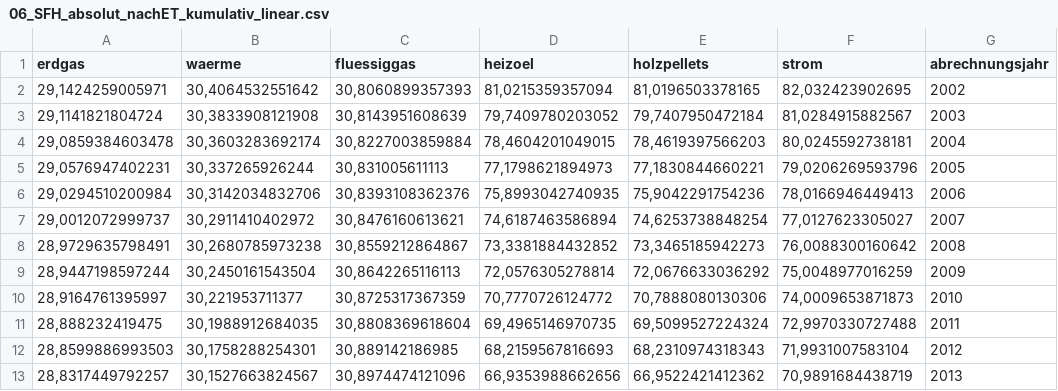
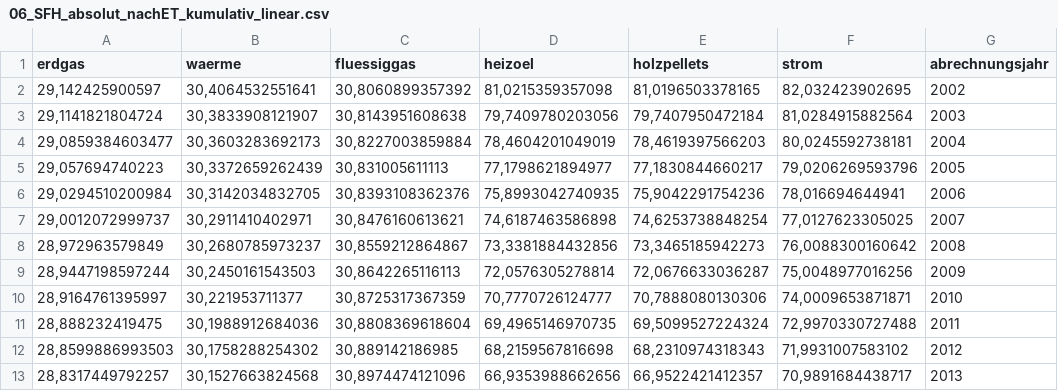
Before and after one commit to bhaskar-kamble/co2emissions, a CSV file: data/ulm/sfh/06_SFH_absolut_nachET_kumulativ_linear.csv, drawn as a sheet; only a part is shown; the diff covers the shown part only.

```diff
--- a/data/ulm/sfh/06_SFH_absolut_nachET_kumulativ_linear.csv
+++ b/data/ulm/sfh/06_SFH_absolut_nachET_kumulativ_linear.csv
@@ -1,13 +1,13 @@
 "erdgas";"waerme";"fluessiggas";"heizoel";"holzpellets";"strom";"abrechnungsjahr"
-29,1424259005971;30,4064532551642;30,8060899357393;81,0215359357094;81,0196503378165;82,032423902695;2002
-29,1141821804724;30,3833908121908;30,8143951608639;79,7409780203052;79,7407950472184;81,0284915882567;2003
-29,0859384603478;30,3603283692174;30,8227003859884;78,4604201049015;78,4619397566203;80,0245592738181;2004
-29,0576947402231;30,337265926244;30,831005611113;77,1798621894973;77,1830844660221;79,0206269593796;2005
-29,0294510200984;30,3142034832706;30,8393108362376;75,8993042740935;75,9042291754236;78,0166946449413;2006
-29,0012072999737;30,2911410402972;30,8476160613621;74,6187463586894;74,6253738848254;77,0127623305027;2007
-28,9729635798491;30,2680785973238;30,8559212864867;73,3381884432852;73,3465185942273;76,0088300160642;2008
-28,9447198597244;30,2450161543504;30,8642265116113;72,0576305278814;72,0676633036292;75,0048977016259;2009
-28,9164761395997;30,221953711377;30,8725317367359;70,7770726124772;70,7888080130306;74,0009653871873;2010
-28,888232419475;30,1988912684035;30,8808369618604;69,4965146970735;69,5099527224324;72,9970330727488;2011
-28,8599886993503;30,1758288254301;30,889142186985;68,2159567816693;68,2310974318343;71,9931007583104;2012
-28,8317449792257;30,1527663824567;30,8974474121096;66,9353988662656;66,9522421412362;70,9891684438719;2013
+29,142425900597;30,4064532551641;30,8060899357392;81,0215359357098;81,0196503378165;82,032423902695;2002
+29,1141821804724;30,3833908121907;30,8143951608638;79,7409780203056;79,7407950472184;81,0284915882564;2003
+29,0859384603477;30,3603283692173;30,8227003859884;78,4604201049019;78,4619397566203;80,0245592738181;2004
+29,057694740223;30,3372659262439;30,831005611113;77,1798621894977;77,1830844660217;79,0206269593796;2005
+29,0294510200984;30,3142034832705;30,8393108362376;75,8993042740935;75,9042291754236;78,016694644941;2006
+29,0012072999737;30,2911410402971;30,8476160613621;74,6187463586898;74,6253738848254;77,0127623305025;2007
+28,972963579849;30,2680785973237;30,8559212864867;73,3381884432856;73,3465185942273;76,0088300160642;2008
+28,9447198597244;30,2450161543503;30,8642265116113;72,0576305278814;72,0676633036287;75,0048977016256;2009
+28,9164761395997;30,221953711377;30,8725317367359;70,7770726124777;70,7888080130306;74,0009653871871;2010
+28,888232419475;30,1988912684036;30,8808369618604;69,4965146970735;69,5099527224324;72,9970330727488;2011
+28,8599886993503;30,1758288254302;30,889142186985;68,2159567816698;68,2310974318343;71,9931007583102;2012
+28,8317449792257;30,1527663824568;30,8974474121096;66,9353988662656;66,9522421412357;70,9891684438717;2013
```
Also changed, not shown: 1 added row, 1 removed row and 11 edited cells elsewhere in this file, data/ulm/mfh/03_MFH_relativ_nachET_kumulativ.csv, data/ulm/mfh/05_MFH_relativ_nachET_kumulativ_linear.csv, 38 other files.
